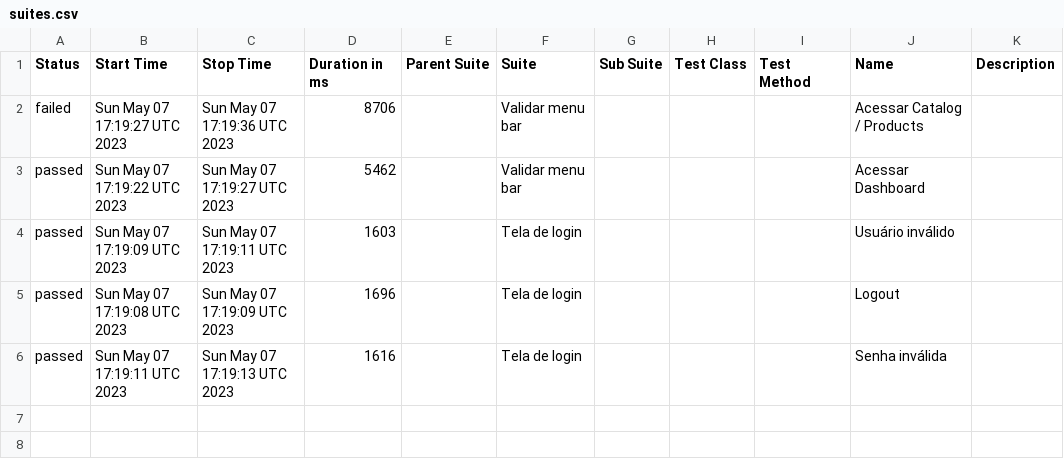
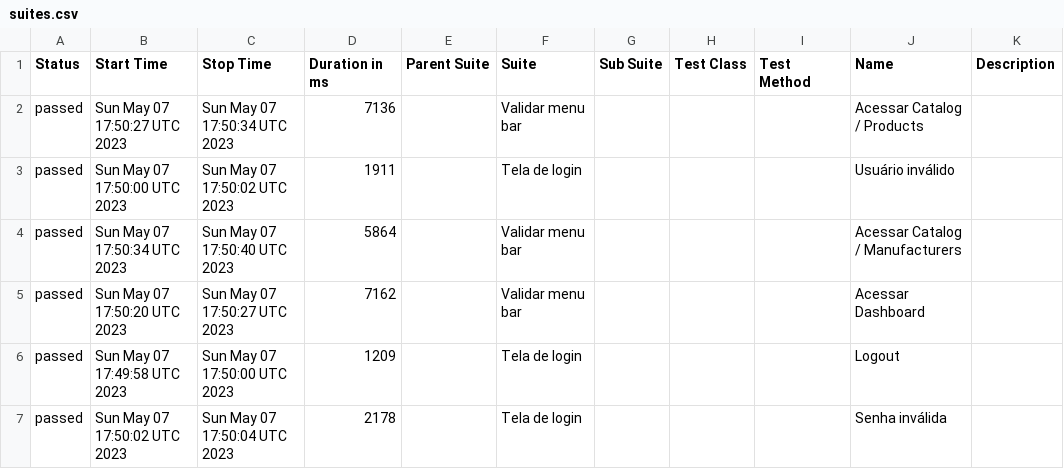
Before and after one commit to droidtrail/cypressIntegrationAzureDevOps, a CSV file: data/suites.csv, drawn as a sheet.

Commit message:
Allure Report Cypress Test $(Release.ReleaseId)

```diff
--- a/data/suites.csv
+++ b/data/suites.csv
@@ -1,6 +1,7 @@
 "Status","Start Time","Stop Time","Duration in ms","Parent Suite","Suite","Sub Suite","Test Class","Test Method","Name","Description"
-"failed","Sun May 07 17:19:27 UTC 2023","Sun May 07 17:19:36 UTC 2023","8706","","Validar menu bar","","","","Acessar Catalog / Products",""
-"passed","Sun May 07 17:19:22 UTC 2023","Sun May 07 17:19:27 UTC 2023","5462","","Validar menu bar","","","","Acessar Dashboard",""
-"passed","Sun May 07 17:19:09 UTC 2023","Sun May 07 17:19:11 UTC 2023","1603","","Tela de login","","","","Usuário inválido",""
-"passed","Sun May 07 17:19:08 UTC 2023","Sun May 07 17:19:09 UTC 2023","1696","","Tela de login","","","","Logout",""
-"passed","Sun May 07 17:19:11 UTC 2023","Sun May 07 17:19:13 UTC 2023","1616","","Tela de login","","","","Senha inválida",""
+"passed","Sun May 07 17:50:27 UTC 2023","Sun May 07 17:50:34 UTC 2023","7136","","Validar menu bar","","","","Acessar Catalog / Products",""
+"passed","Sun May 07 17:50:00 UTC 2023","Sun May 07 17:50:02 UTC 2023","1911","","Tela de login","","","","Usuário inválido",""
+"passed","Sun May 07 17:50:34 UTC 2023","Sun May 07 17:50:40 UTC 2023","5864","","Validar menu bar","","","","Acessar Catalog / Manufacturers",""
+"passed","Sun May 07 17:50:20 UTC 2023","Sun May 07 17:50:27 UTC 2023","7162","","Validar menu bar","","","","Acessar Dashboard",""
+"passed","Sun May 07 17:49:58 UTC 2023","Sun May 07 17:50:00 UTC 2023","1209","","Tela de login","","","","Logout",""
+"passed","Sun May 07 17:50:02 UTC 2023","Sun May 07 17:50:04 UTC 2023","2178","","Tela de login","","","","Senha inválida",""
```
Also changed, not shown: 31 other files.
